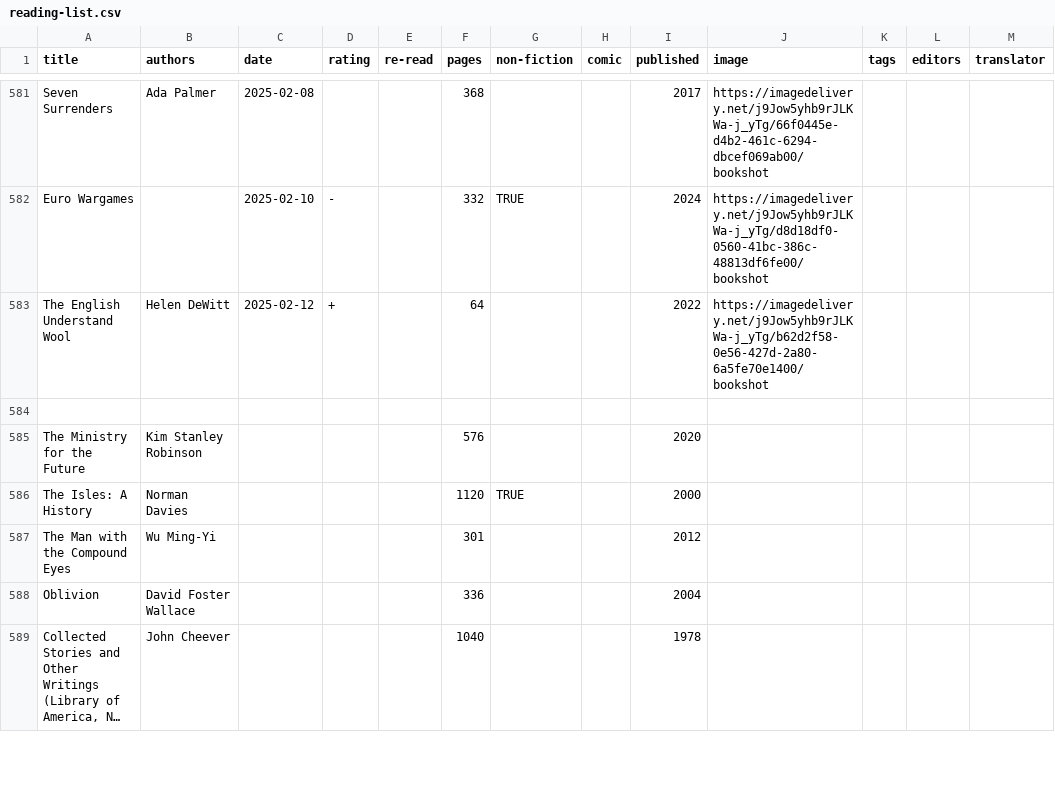
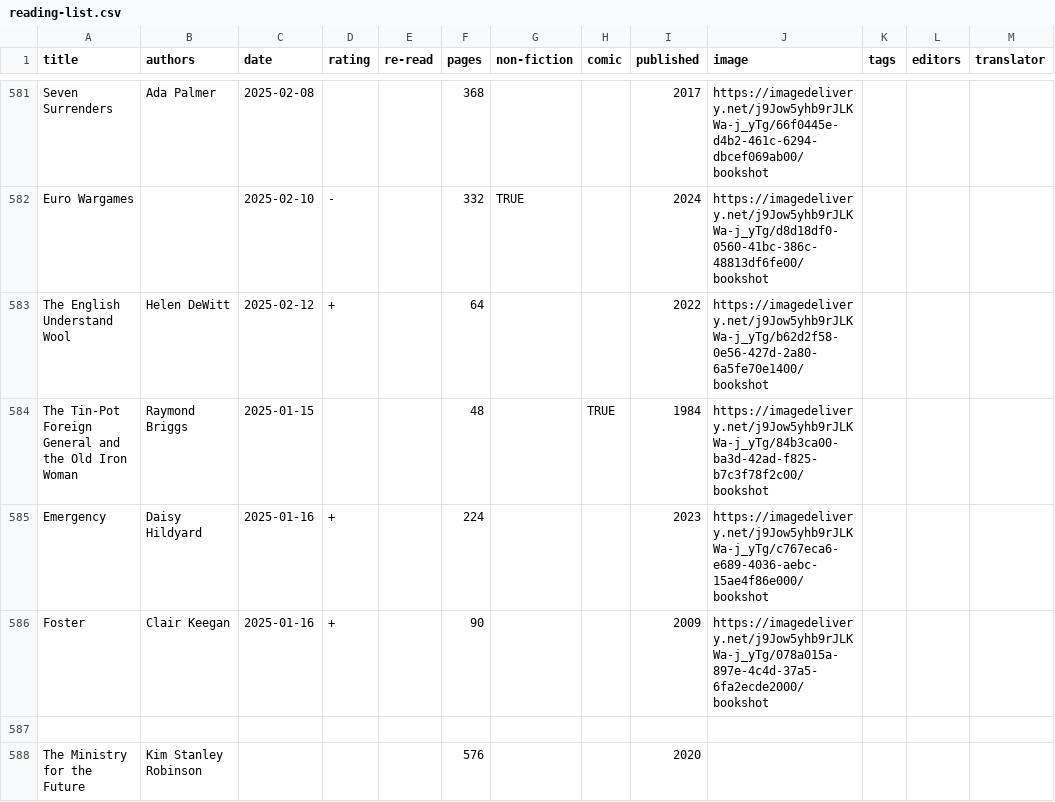
Before and after one commit to tomgp/books-v2, a CSV file: static/data/reading-list.csv, drawn as a sheet; only a part is shown, gaps mark what is left out; the shorter side is filled out with more unchanged rows; long unchanged cells end in ….

Commit message:
Update reading-list.csv

```diff
--- a/static/data/reading-list.csv
+++ b/static/data/reading-list.csv
@@ -583,2 +583,5 @@ Euro Wargames,,2025-02-10,-,,332,TRUE,,2024,https://imagedelivery.net/j9Jow5yhb9
 The English Understand Wool,Helen DeWitt,2025-02-12,+,,64,,,2022,https://imagedelivery.net/j9Jow5yhb9rJLKWa-j_yTg/b62d2f58-0e56-427d-2a80-6a5fe70e1400/bookshot,,,
+The Tin-Pot Foreign General and the Old Iron Woman,Raymond Briggs,2025-01-15,,,48,,TRUE,1984,https://imagedelivery.net/j9Jow5yhb9rJLKWa-j_yTg/84b3ca00-ba3d-42ad-f825-b7c3f78f2c00/bookshot,,,
+Emergency,Daisy Hildyard,2025-01-16,+,,224,,,2023,https://imagedelivery.net/j9Jow5yhb9rJLKWa-j_yTg/c767eca6-e689-4036-aebc-15ae4f86e000/bookshot,,,
+Foster,Clair Keegan,2025-01-16,+,,90,,,2009,https://imagedelivery.net/j9Jow5yhb9rJLKWa-j_yTg/078a015a-897e-4c4d-37a5-6fa2ecde2000/bookshot,,,
 ,,,,,,,,,,,,
```
